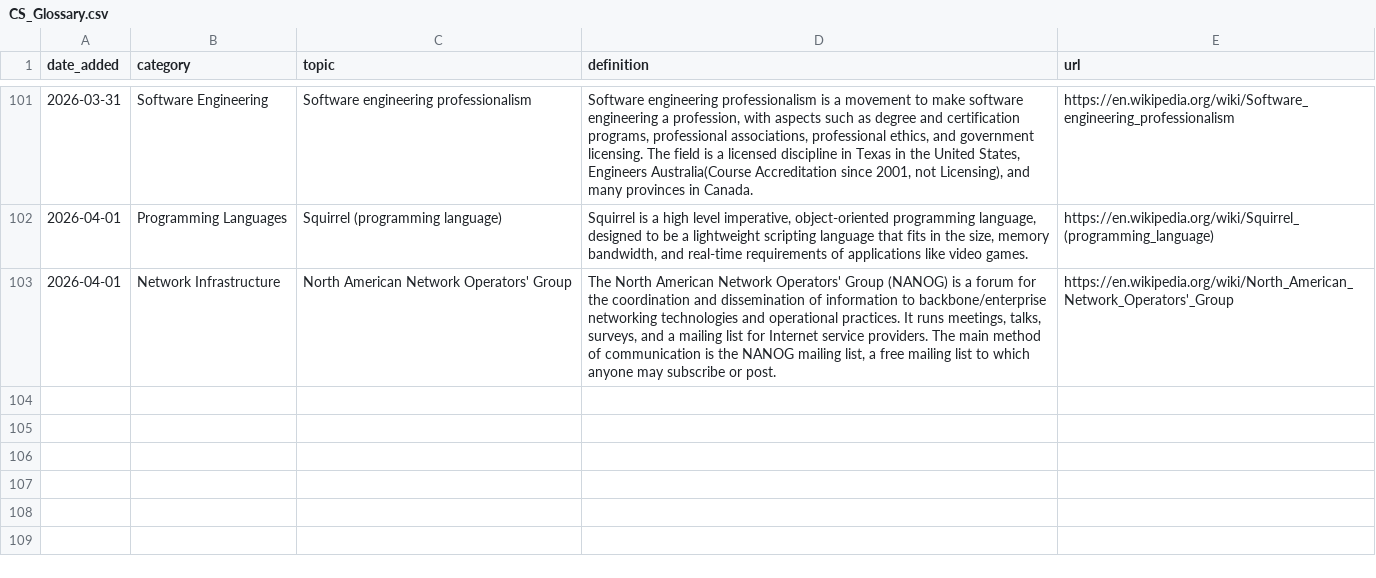
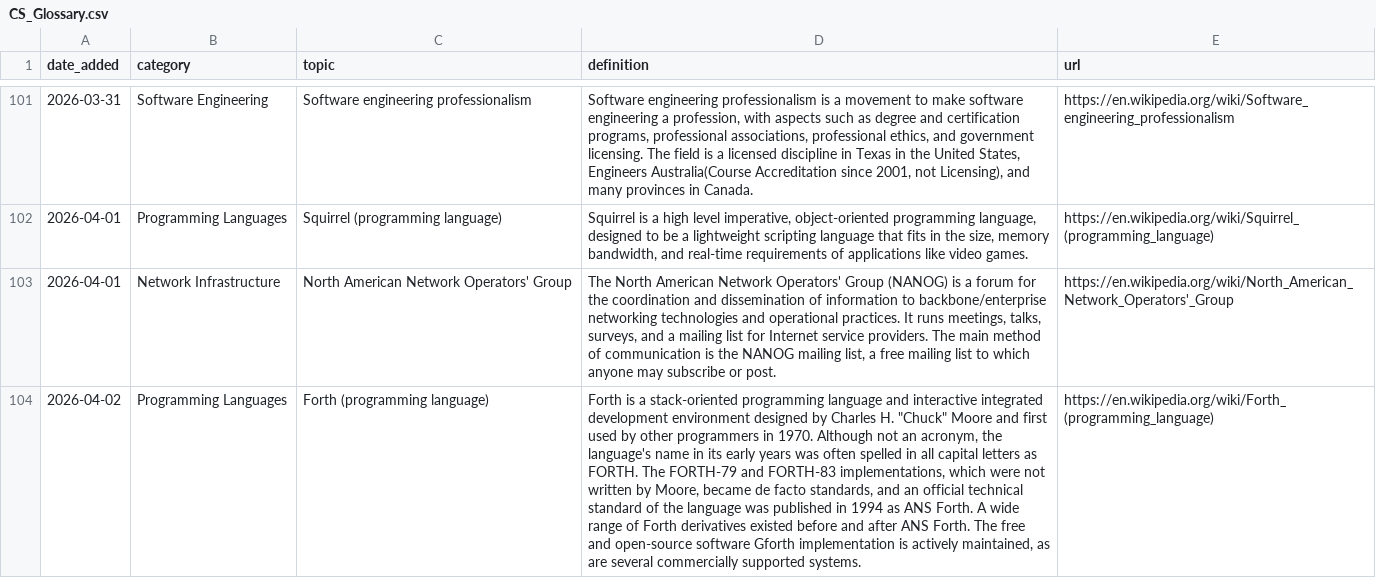
Before and after one commit to Jeffin03/DevDigest, a CSV file: CS_Glossary.csv, drawn as a sheet; only a part is shown, gaps mark what is left out; the diff names each change by its address in the sheet, - before the commit and + after, or states it on an @@ line.

```diff
--- a/CS_Glossary.csv
+++ b/CS_Glossary.csv
+row 104: 2026-04-02 | Programming Languages | Forth (programming language) | Forth is a stack-oriented programming language and interactive integrated development environment designed by Charles H. "Chuck" Moore and first used by other programmers in 1970. Although not an acronym, the language's name in its early years was often spelled in all capital letters as FORTH. The FORTH-79 and FORTH-83 implementations, which were not written by Moore, became de facto standards, and an official technical standard of the language was published in 1994 as ANS Forth. A wide range of Forth derivatives existed before and after ANS Forth. The free and open-source software Gforth implementation is actively maintained, as are several commercially supported systems. | https://en.wikipedia.org/wiki/Forth_(programming_language)
```
